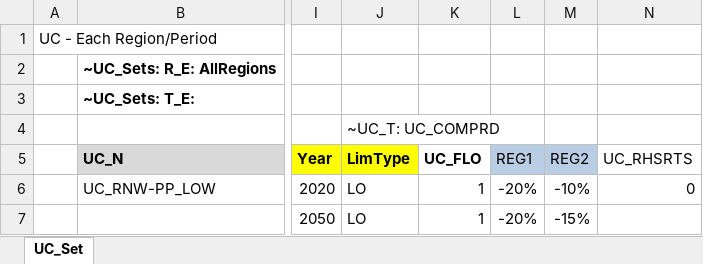
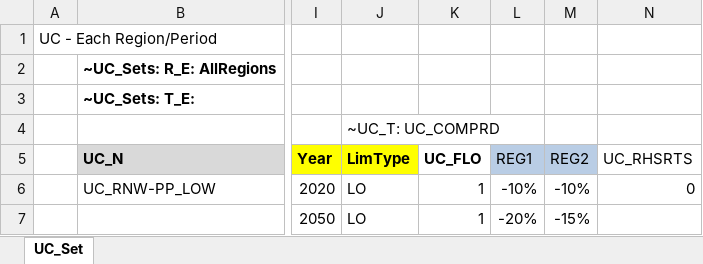
Before and after one commit to kanors-emr/Demo_S012_Vonline, an Excel workbook: SuppXLS/Scen_BOUNDS-UC_WSETS.xlsx, sheet UC_Set, drawn as a sheet; only a part is shown, gaps mark what is left out; values as stored, in another font and other column widths than the file's, no borders; charts and pictures not drawn; the diff names each change by its address in the sheet, - before the commit and + after, or states it on an @@ line.

Commit message:
Revert "REG1 value changed from 1% to 2%"
This reverts commit 912512e3afbc4e418efaa0cac34ca9add4f4b41e.

```diff
--- a/SuppXLS/Scen_BOUNDS-UC_WSETS.xlsx (sheet UC_Set)
+++ b/SuppXLS/Scen_BOUNDS-UC_WSETS.xlsx (sheet UC_Set)
-L6 (REG1): -20%
+L6 (REG1): -10%
```
Also changed, not shown: charts or pictures.
